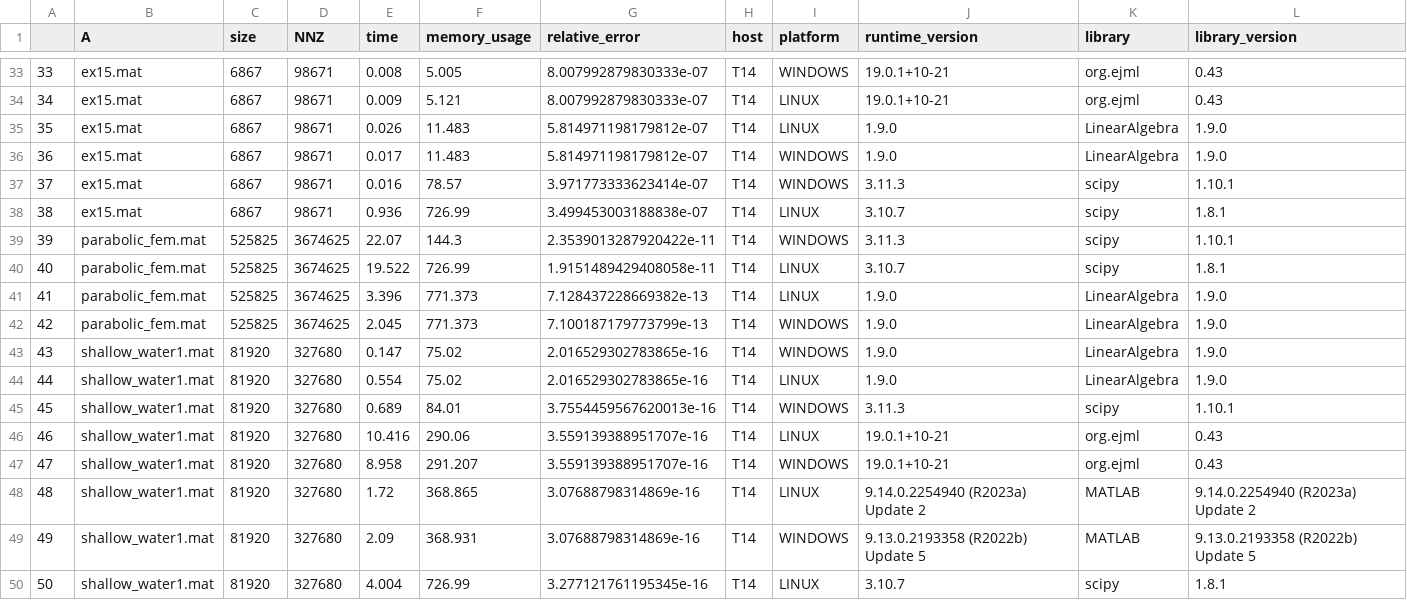
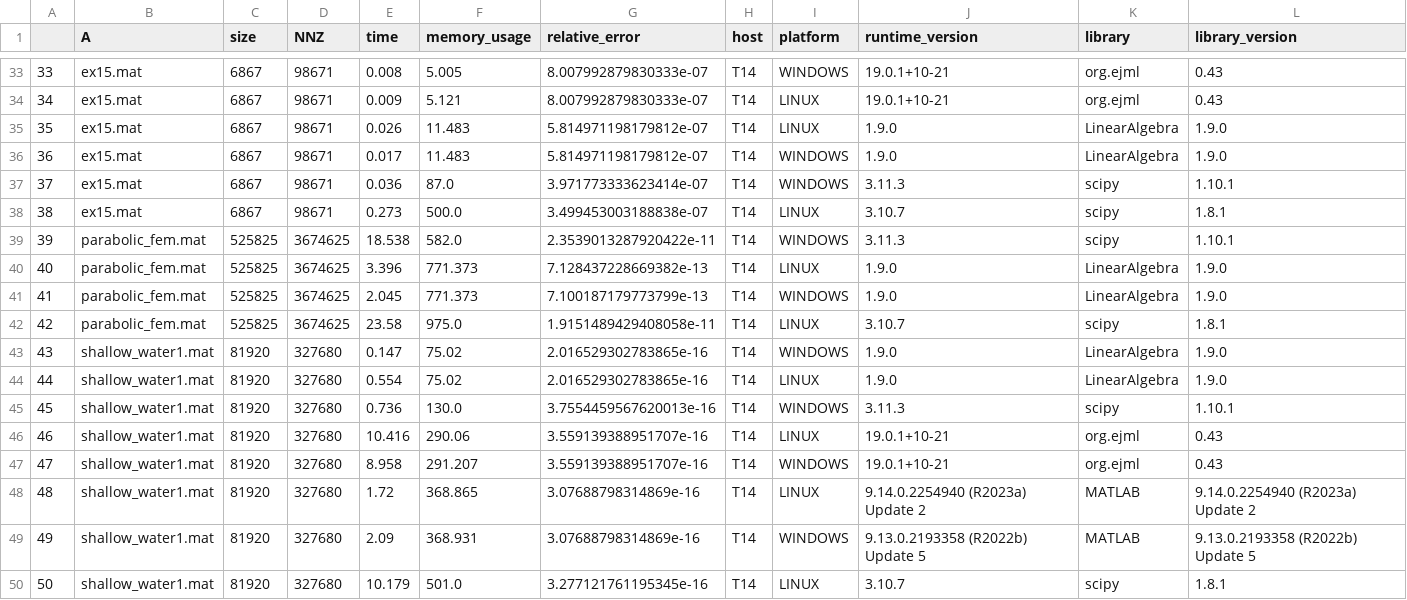
Before and after one commit to LorenzoOlearo/choleski-linear-solvers-compararion, a CSV file: reports/summary.csv, drawn as a sheet; only a part is shown, gaps mark what is left out; the diff covers the shown part only.

```diff
--- a/reports/summary.csv
+++ b/reports/summary.csv
@@ -36,11 +36,11 @@
 36,ex15.mat,6867,98671,0.017,11.483,5.814971198179812e-07,T14,WINDOWS,1.9.0,LinearAlgebra,1.9.0
-37,ex15.mat,6867,98671,0.016,78.57,3.971773333623414e-07,T14,WINDOWS,3.11.3,scipy,1.10.1
-38,ex15.mat,6867,98671,0.936,726.99,3.499453003188838e-07,T14,LINUX,3.10.7,scipy,1.8.1
-39,parabolic_fem.mat,525825,3674625,22.07,144.3,2.3539013287920422e-11,T14,WINDOWS,3.11.3,scipy,1.10.1
-40,parabolic_fem.mat,525825,3674625,19.522,726.99,1.9151489429408058e-11,T14,LINUX,3.10.7,scipy,1.8.1
-41,parabolic_fem.mat,525825,3674625,3.396,771.373,7.128437228669382e-13,T14,LINUX,1.9.0,LinearAlgebra,1.9.0
-42,parabolic_fem.mat,525825,3674625,2.045,771.373,7.100187179773799e-13,T14,WINDOWS,1.9.0,LinearAlgebra,1.9.0
+37,ex15.mat,6867,98671,0.036,87.0,3.971773333623414e-07,T14,WINDOWS,3.11.3,scipy,1.10.1
+38,ex15.mat,6867,98671,0.273,500.0,3.499453003188838e-07,T14,LINUX,3.10.7,scipy,1.8.1
+39,parabolic_fem.mat,525825,3674625,18.538,582.0,2.3539013287920422e-11,T14,WINDOWS,3.11.3,scipy,1.10.1
+40,parabolic_fem.mat,525825,3674625,3.396,771.373,7.128437228669382e-13,T14,LINUX,1.9.0,LinearAlgebra,1.9.0
+41,parabolic_fem.mat,525825,3674625,2.045,771.373,7.100187179773799e-13,T14,WINDOWS,1.9.0,LinearAlgebra,1.9.0
+42,parabolic_fem.mat,525825,3674625,23.58,975.0,1.9151489429408058e-11,T14,LINUX,3.10.7,scipy,1.8.1
 43,shallow_water1.mat,81920,327680,0.147,75.02,2.016529302783865e-16,T14,WINDOWS,1.9.0,LinearAlgebra,1.9.0
 44,shallow_water1.mat,81920,327680,0.554,75.02,2.016529302783865e-16,T14,LINUX,1.9.0,LinearAlgebra,1.9.0
-45,shallow_water1.mat,81920,327680,0.689,84.01,3.7554459567620013e-16,T14,WINDOWS,3.11.3,scipy,1.10.1
+45,shallow_water1.mat,81920,327680,0.736,130.0,3.7554459567620013e-16,T14,WINDOWS,3.11.3,scipy,1.10.1
 46,shallow_water1.mat,81920,327680,10.416,290.06,3.559139388951707e-16,T14,LINUX,19.0.1+10-21,org.ejml,0.43
@@ -49,2 +49,2 @@
 49,shallow_water1.mat,81920,327680,2.09,368.931,3.07688798314869e-16,T14,WINDOWS,9.13.0.2193358 (R2022b) Update 5,MATLAB,9.13.0.2193358 (R2022b) Update 5
-50,shallow_water1.mat,81920,327680,4.004,726.99,3.277121761195345e-16,T14,LINUX,3.10.7,scipy,1.8.1
+50,shallow_water1.mat,81920,327680,10.179,501.0,3.277121761195345e-16,T14,LINUX,3.10.7,scipy,1.8.1
```
Also changed, not shown: 59 edited cells elsewhere in this file, reports/report-T14-LINUX-Python.csv, reports/report-T14-WINDOWS-Python.csv, 10 other files.
